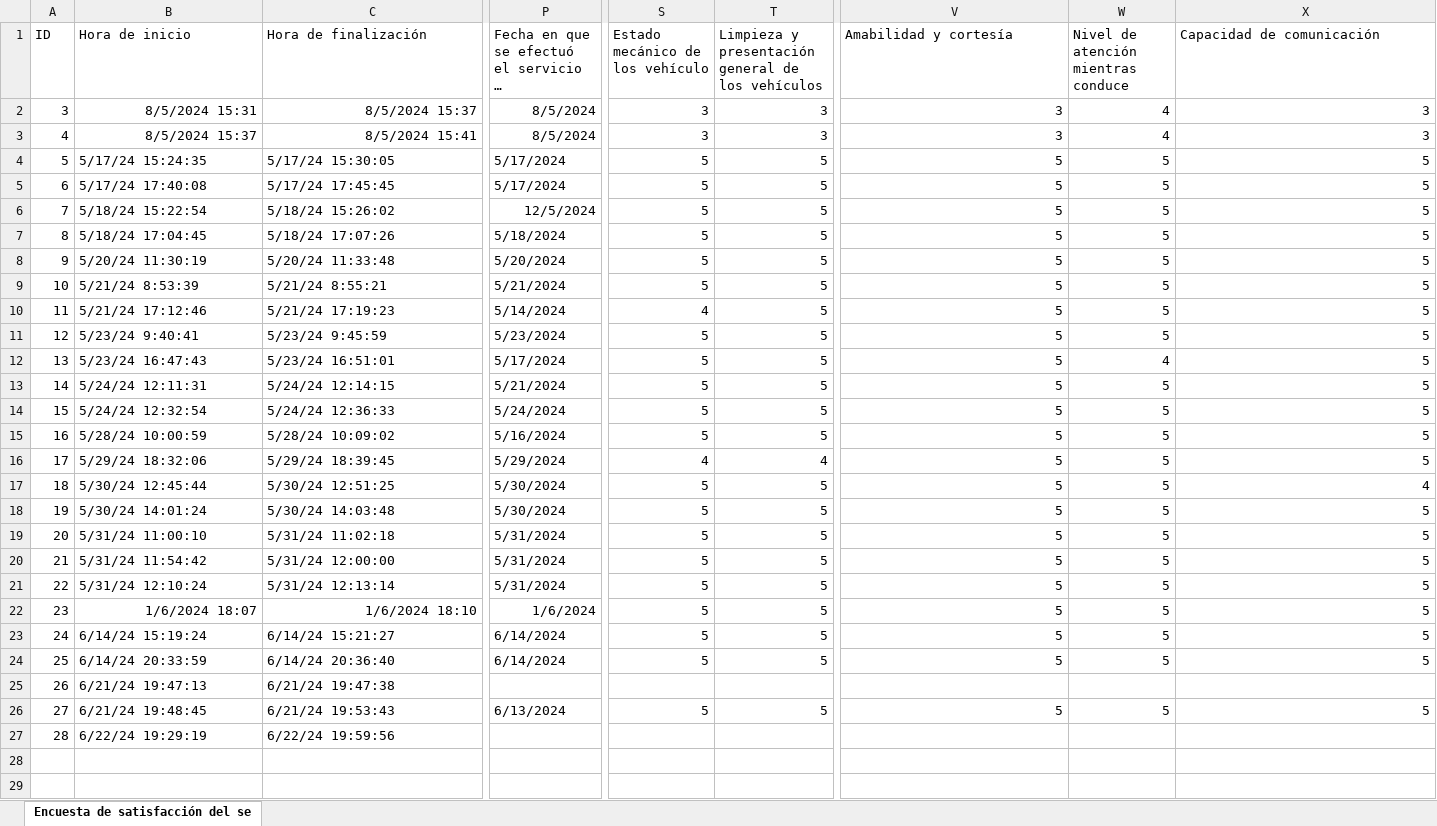
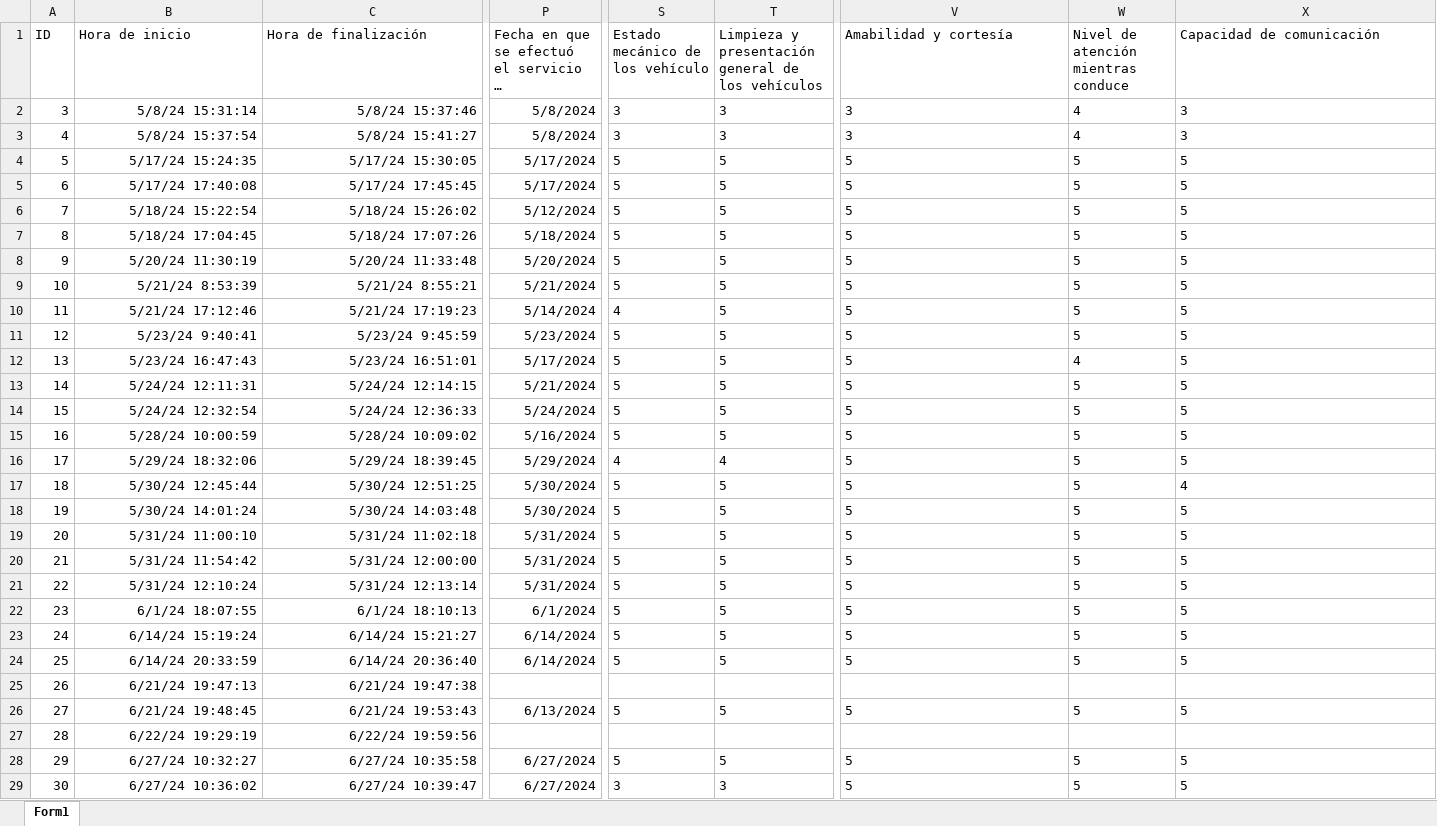
Before and after one commit to smaffla/tableros_satisfaccion, an Excel workbook: Tablero encuestas de satisfacción/Encuesta de satisfacción del servicio de transporte.xlsx, sheet Form1, drawn as a sheet; only a part is shown, gaps mark what is left out; long unchanged cells end in …; values as stored, in another font and other column widths than the file's, no borders; table styles not drawn; rows hold the shown columns only; the diff names each change by its address in the sheet, - before the commit and + after, or states it on an @@ line.

Commit message:
Tablero renderizando. Avance hasta valueboxes con cantidad de personas encuestadas. Filtro del año malo

```diff
--- a/Tablero encuestas de satisfacción/Encuesta de satisfacción del servicio de transporte.xlsx (sheet Form1)
+++ b/Tablero encuestas de satisfacción/Encuesta de satisfacción del servicio de transporte.xlsx (sheet Form1)
-sheet tab: Encuesta de satisfacción del se
+sheet tab: Form1
-B2: 8/5/2024 15:31
+B2: 5/8/24 15:31:14
-C2: 8/5/2024 15:37
+C2: 5/8/24 15:37:46
-P2:P3: 8/5/2024
+P2:P3: 5/8/2024
-S2:T24 alignment: right
+S2:T24 alignment: left
-V2:X24 alignment: right
+V2:X24 alignment: left
-B3: 8/5/2024 15:37
+B3: 5/8/24 15:37:54
-C3: 8/5/2024 15:41
+C3: 5/8/24 15:41:27
-B4:C21 alignment: left
+B4:C21 alignment: right
-P4:P5 alignment: left
+P4:P5 alignment: right
-P6: 12/5/2024
+P6: 5/12/2024
-P7:P21 alignment: left
+P7:P21 alignment: right
-B22: 1/6/2024 18:07
+B22: 6/1/24 18:07:55
-C22: 1/6/2024 18:10
+C22: 6/1/24 18:10:13
-P22: 1/6/2024
+P22: 6/1/2024
-B23:C27 alignment: left
+B23:C27 alignment: right
-P23:P24 alignment: left
+P23:P24 alignment: right
-P26 alignment: left
+P26 alignment: right
-S26:T26 alignment: right
+S26:T26 alignment: left
-V26:X26 alignment: right
+V26:X26 alignment: left
+row 28: 29 | 6/27/24 10:32:27 | 6/27/24 10:35:58 | 6/27/2024 | 5 | 5 | 5 | 5 | 5
+row 29: 30 | 6/27/24 10:36:02 | 6/27/24 10:39:47 | 6/27/2024 | 3 | 3 | 5 | 5 | 5
```
Also changed, not shown: 5 other files.
